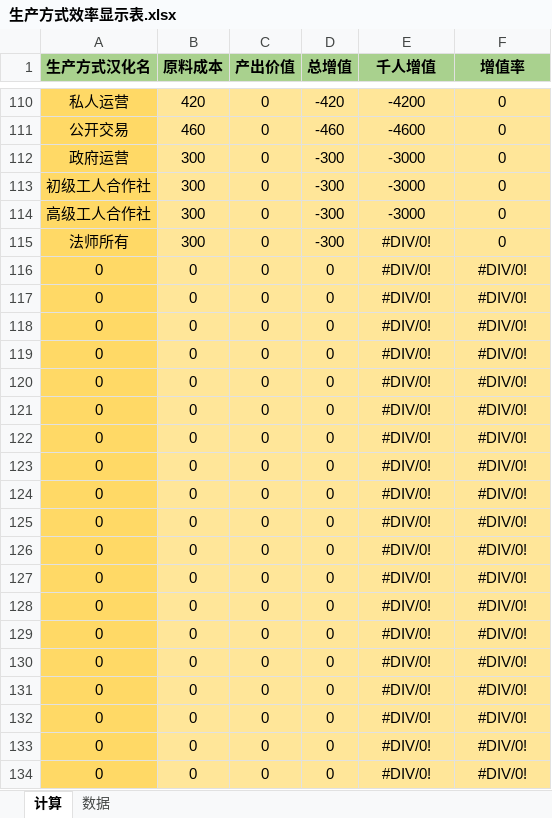
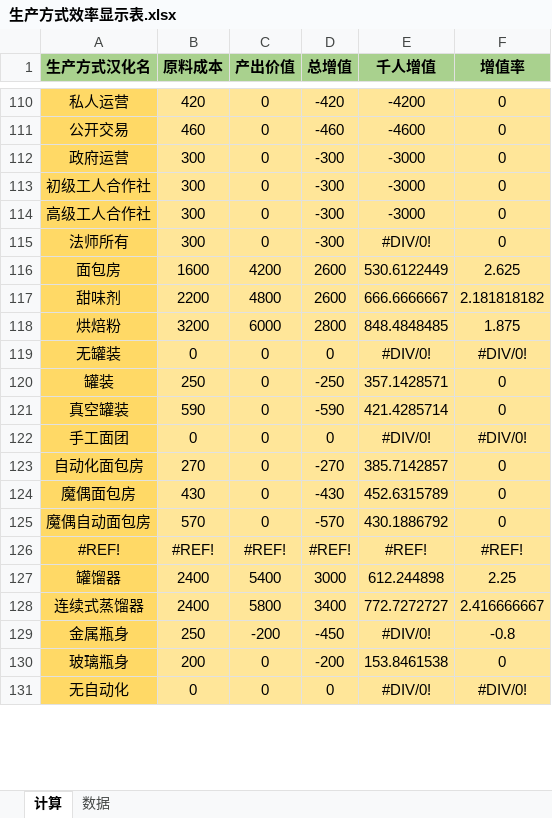
Before and after one commit to YFFtYHwsdj/Aurora-of-Magiscientia, an Excel workbook: 数值设定/生产方式效率显示表.xlsx, sheet 计算, drawn as a sheet; only a part is shown, gaps mark what is left out; values as stored, in another font and other column widths than the file's, no borders; removed rows and columns are numbered as before the commit, all else as after; the diff covers the shown part only; the diff names each change by its address in the sheet, - before the commit and + after, or states it on an @@ line.

```diff
--- a/数值设定/生产方式效率显示表.xlsx (sheet 计算)
+++ b/数值设定/生产方式效率显示表.xlsx (sheet 计算)
-row 116: 0 | 0 | 0 | 0 | #DIV/0! | #DIV/0!
-row 117: 0 | 0 | 0 | 0 | #DIV/0! | #DIV/0!
-row 118: 0 | 0 | 0 | 0 | #DIV/0! | #DIV/0!
-row 119: 0 | 0 | 0 | 0 | #DIV/0! | #DIV/0!
-row 120: 0 | 0 | 0 | 0 | #DIV/0! | #DIV/0!
-row 121: 0 | 0 | 0 | 0 | #DIV/0! | #DIV/0!
-row 122: 0 | 0 | 0 | 0 | #DIV/0! | #DIV/0!
-row 123: 0 | 0 | 0 | 0 | #DIV/0! | #DIV/0!
-row 124: 0 | 0 | 0 | 0 | #DIV/0! | #DIV/0!
-row 125: 0 | 0 | 0 | 0 | #DIV/0! | #DIV/0!
-row 126: 0 | 0 | 0 | 0 | #DIV/0! | #DIV/0!
-row 127: 0 | 0 | 0 | 0 | #DIV/0! | #DIV/0!
-row 128: 0 | 0 | 0 | 0 | #DIV/0! | #DIV/0!
-row 129: 0 | 0 | 0 | 0 | #DIV/0! | #DIV/0!
-row 130: 0 | 0 | 0 | 0 | #DIV/0! | #DIV/0!
-row 131: 0 | 0 | 0 | 0 | #DIV/0! | #DIV/0!
+row 116: 面包房 | 1600 | 4200 | 2600 | 530.6122449 | 2.625
+row 117: 甜味剂 | 2200 | 4800 | 2600 | 666.6666667 | 2.181818182
+row 118: 烘焙粉 | 3200 | 6000 | 2800 | 848.4848485 | 1.875
-A119 (生产方式汉化名): 0
+A119 (生产方式汉化名): 无罐装
+row 120: 罐装 | 250 | 0 | -250 | 357.1428571 | 0
+row 121: 真空罐装 | 590 | 0 | -590 | 421.4285714 | 0
-A122 (生产方式汉化名): 0
+A122 (生产方式汉化名): 手工面团
+row 123: 自动化面包房 | 270 | 0 | -270 | 385.7142857 | 0
+row 124: 魔偶面包房 | 430 | 0 | -430 | 452.6315789 | 0
+row 125: 魔偶自动面包房 | 570 | 0 | -570 | 430.1886792 | 0
+row 126: #REF! | #REF! | #REF! | #REF! | #REF! | #REF!
+row 127: 罐馏器 | 2400 | 5400 | 3000 | 612.244898 | 2.25
+row 128: 连续式蒸馏器 | 2400 | 5800 | 3400 | 772.7272727 | 2.416666667
+row 129: 金属瓶身 | 250 | -200 | -450 | #DIV/0! | -0.8
+row 130: 玻璃瓶身 | 200 | 0 | -200 | 153.8461538 | 0
-A131 (生产方式汉化名): 0
+A131 (生产方式汉化名): 无自动化
```
Also changed, not shown: 4 added rows, 1 removed row and 24 edited cells elsewhere in this sheet, sheet 数据, formulas that keep their value, 数值设定/工具表v0.32.xlsx.
